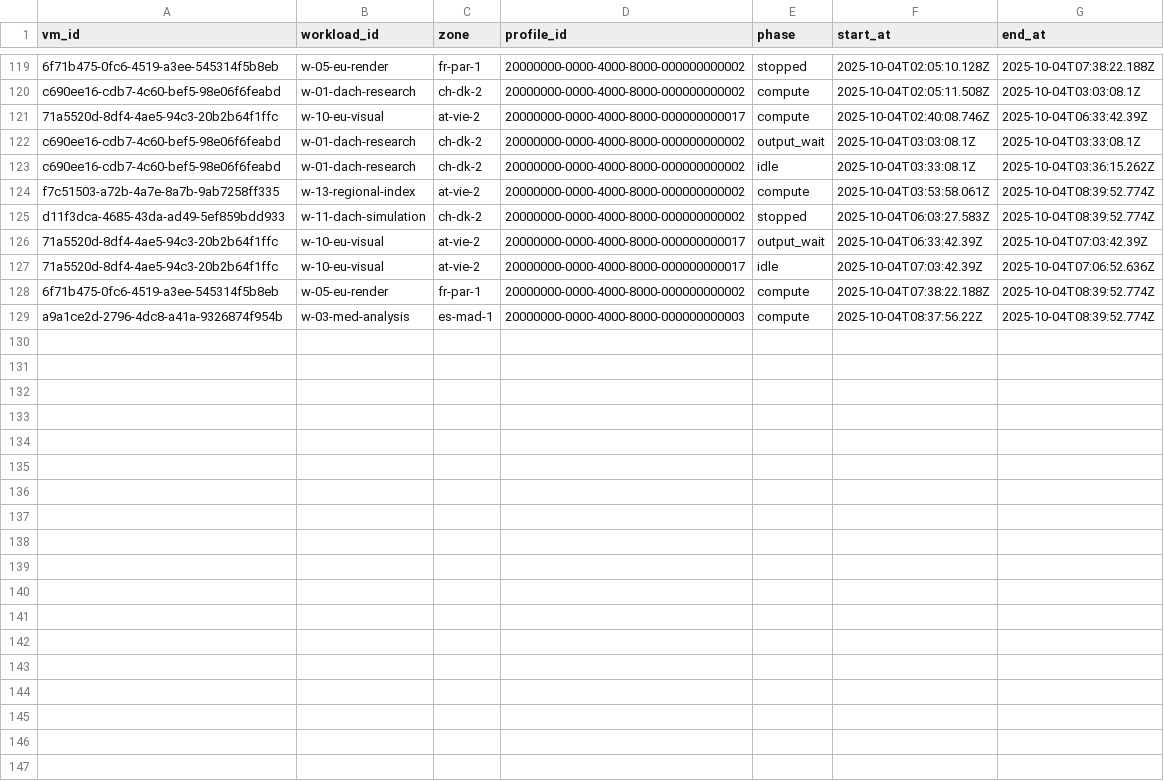
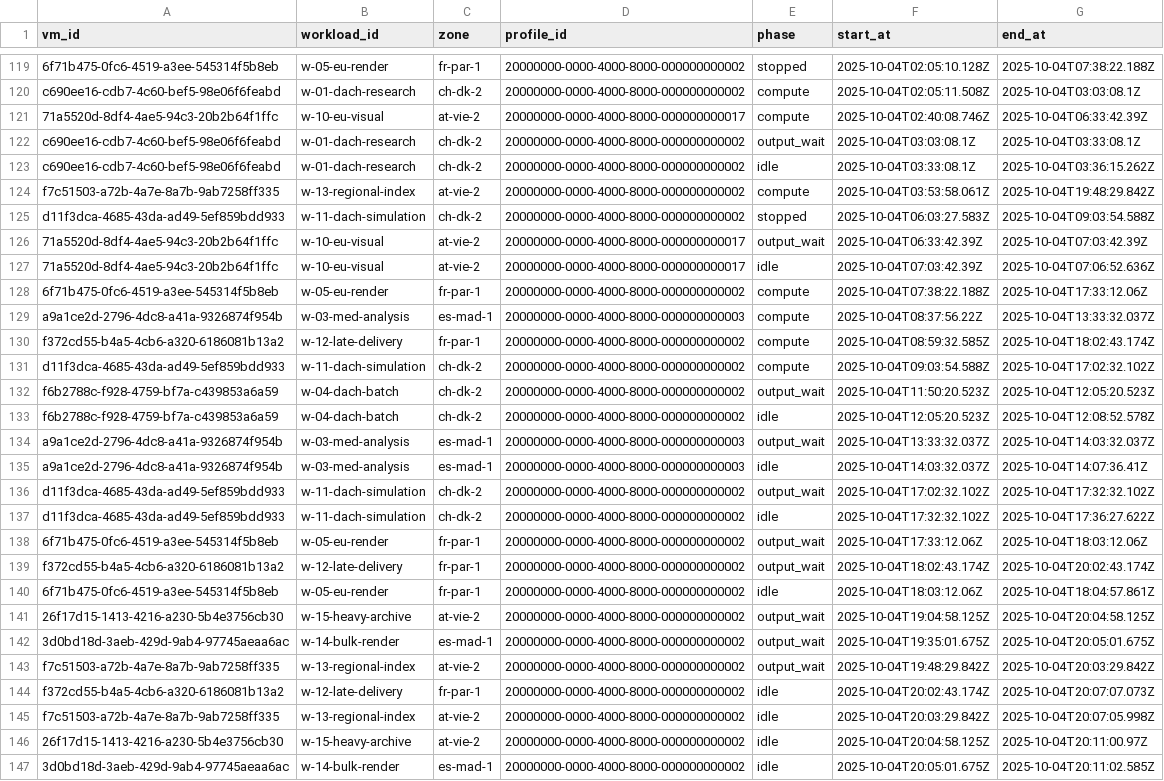
Before and after one commit to dbuchber/teb-greenops-orchestrator-go, a CSV file: runs/70ba5ce99e/allocations.csv, drawn as a sheet; only a part is shown, gaps mark what is left out; the diff covers the shown part only.

```diff
--- a/runs/70ba5ce99e/allocations.csv
+++ b/runs/70ba5ce99e/allocations.csv
@@ -123,7 +123,25 @@ c690ee16-cdb7-4c60-bef5-98e06f6feabd,w-01-dach-research,ch-dk-2,20000000-0000-40
 c690ee16-cdb7-4c60-bef5-98e06f6feabd,w-01-dach-research,ch-dk-2,20000000-0000-4000-8000-000000000002,idle,2025-10-04T03:33:08.1Z,2025-10-04T03:36:15.262Z
-f7c51503-a72b-4a7e-8a7b-9ab7258ff335,w-13-regional-index,at-vie-2,20000000-0000-4000-8000-000000000002,compute,2025-10-04T03:53:58.061Z,2025-10-04T08:39:52.774Z
-d11f3dca-4685-43da-ad49-5ef859bdd933,w-11-dach-simulation,ch-dk-2,20000000-0000-4000-8000-000000000002,stopped,2025-10-04T06:03:27.583Z,2025-10-04T08:39:52.774Z
+f7c51503-a72b-4a7e-8a7b-9ab7258ff335,w-13-regional-index,at-vie-2,20000000-0000-4000-8000-000000000002,compute,2025-10-04T03:53:58.061Z,2025-10-04T19:48:29.842Z
+d11f3dca-4685-43da-ad49-5ef859bdd933,w-11-dach-simulation,ch-dk-2,20000000-0000-4000-8000-000000000002,stopped,2025-10-04T06:03:27.583Z,2025-10-04T09:03:54.588Z
 71a5520d-8df4-4ae5-94c3-20b2b64f1ffc,w-10-eu-visual,at-vie-2,20000000-0000-4000-8000-000000000017,output_wait,2025-10-04T06:33:42.39Z,2025-10-04T07:03:42.39Z
 71a5520d-8df4-4ae5-94c3-20b2b64f1ffc,w-10-eu-visual,at-vie-2,20000000-0000-4000-8000-000000000017,idle,2025-10-04T07:03:42.39Z,2025-10-04T07:06:52.636Z
-6f71b475-0fc6-4519-a3ee-545314f5b8eb,w-05-eu-render,fr-par-1,20000000-0000-4000-8000-000000000002,compute,2025-10-04T07:38:22.188Z,2025-10-04T08:39:52.774Z
-a9a1ce2d-2796-4dc8-a41a-9326874f954b,w-03-med-analysis,es-mad-1,20000000-0000-4000-8000-000000000003,compute,2025-10-04T08:37:56.22Z,2025-10-04T08:39:52.774Z
+6f71b475-0fc6-4519-a3ee-545314f5b8eb,w-05-eu-render,fr-par-1,20000000-0000-4000-8000-000000000002,compute,2025-10-04T07:38:22.188Z,2025-10-04T17:33:12.06Z
+a9a1ce2d-2796-4dc8-a41a-9326874f954b,w-03-med-analysis,es-mad-1,20000000-0000-4000-8000-000000000003,compute,2025-10-04T08:37:56.22Z,2025-10-04T13:33:32.037Z
+f372cd55-b4a5-4cb6-a320-6186081b13a2,w-12-late-delivery,fr-par-1,20000000-0000-4000-8000-000000000002,compute,2025-10-04T08:59:32.585Z,2025-10-04T18:02:43.174Z
+d11f3dca-4685-43da-ad49-5ef859bdd933,w-11-dach-simulation,ch-dk-2,20000000-0000-4000-8000-000000000002,compute,2025-10-04T09:03:54.588Z,2025-10-04T17:02:32.102Z
+f6b2788c-f928-4759-bf7a-c439853a6a59,w-04-dach-batch,ch-dk-2,20000000-0000-4000-8000-000000000002,output_wait,2025-10-04T11:50:20.523Z,2025-10-04T12:05:20.523Z
+f6b2788c-f928-4759-bf7a-c439853a6a59,w-04-dach-batch,ch-dk-2,20000000-0000-4000-8000-000000000002,idle,2025-10-04T12:05:20.523Z,2025-10-04T12:08:52.578Z
+a9a1ce2d-2796-4dc8-a41a-9326874f954b,w-03-med-analysis,es-mad-1,20000000-0000-4000-8000-000000000003,output_wait,2025-10-04T13:33:32.037Z,2025-10-04T14:03:32.037Z
+a9a1ce2d-2796-4dc8-a41a-9326874f954b,w-03-med-analysis,es-mad-1,20000000-0000-4000-8000-000000000003,idle,2025-10-04T14:03:32.037Z,2025-10-04T14:07:36.41Z
+d11f3dca-4685-43da-ad49-5ef859bdd933,w-11-dach-simulation,ch-dk-2,20000000-0000-4000-8000-000000000002,output_wait,2025-10-04T17:02:32.102Z,2025-10-04T17:32:32.102Z
+d11f3dca-4685-43da-ad49-5ef859bdd933,w-11-dach-simulation,ch-dk-2,20000000-0000-4000-8000-000000000002,idle,2025-10-04T17:32:32.102Z,2025-10-04T17:36:27.622Z
+6f71b475-0fc6-4519-a3ee-545314f5b8eb,w-05-eu-render,fr-par-1,20000000-0000-4000-8000-000000000002,output_wait,2025-10-04T17:33:12.06Z,2025-10-04T18:03:12.06Z
+f372cd55-b4a5-4cb6-a320-6186081b13a2,w-12-late-delivery,fr-par-1,20000000-0000-4000-8000-000000000002,output_wait,2025-10-04T18:02:43.174Z,2025-10-04T20:02:43.174Z
+6f71b475-0fc6-4519-a3ee-545314f5b8eb,w-05-eu-render,fr-par-1,20000000-0000-4000-8000-000000000002,idle,2025-10-04T18:03:12.06Z,2025-10-04T18:04:57.861Z
+26f17d15-1413-4216-a230-5b4e3756cb30,w-15-heavy-archive,at-vie-2,20000000-0000-4000-8000-000000000002,output_wait,2025-10-04T19:04:58.125Z,2025-10-04T20:04:58.125Z
+3d0bd18d-3aeb-429d-9ab4-97745aeaa6ac,w-14-bulk-render,es-mad-1,20000000-0000-4000-8000-000000000002,output_wait,2025-10-04T19:35:01.675Z,2025-10-04T20:05:01.675Z
+f7c51503-a72b-4a7e-8a7b-9ab7258ff335,w-13-regional-index,at-vie-2,20000000-0000-4000-8000-000000000002,output_wait,2025-10-04T19:48:29.842Z,2025-10-04T20:03:29.842Z
+f372cd55-b4a5-4cb6-a320-6186081b13a2,w-12-late-delivery,fr-par-1,20000000-0000-4000-8000-000000000002,idle,2025-10-04T20:02:43.174Z,2025-10-04T20:07:07.073Z
+f7c51503-a72b-4a7e-8a7b-9ab7258ff335,w-13-regional-index,at-vie-2,20000000-0000-4000-8000-000000000002,idle,2025-10-04T20:03:29.842Z,2025-10-04T20:07:05.998Z
+26f17d15-1413-4216-a230-5b4e3756cb30,w-15-heavy-archive,at-vie-2,20000000-0000-4000-8000-000000000002,idle,2025-10-04T20:04:58.125Z,2025-10-04T20:11:00.97Z
+3d0bd18d-3aeb-429d-9ab4-97745aeaa6ac,w-14-bulk-render,es-mad-1,20000000-0000-4000-8000-000000000002,idle,2025-10-04T20:05:01.675Z,2025-10-04T20:11:02.585Z
```
Also changed, not shown: 4 edited cells elsewhere in this file, runs/70ba5ce99e/contributions.csv, runs/70ba5ce99e/history.csv, 20 other files.
